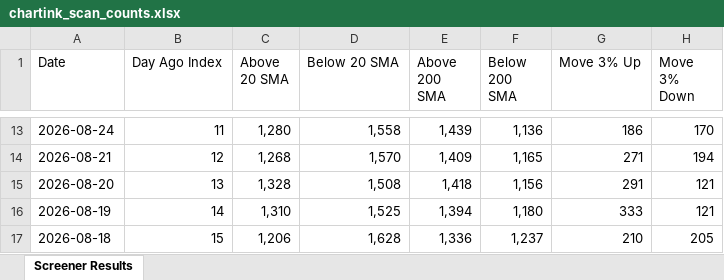
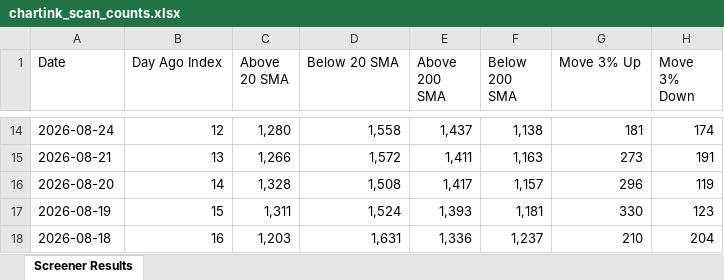
Before and after one commit to roopeshkp1987/MyTradingDashboard, an Excel workbook: data/chartink_scan_counts.xlsx, sheet Screener Results, drawn as a sheet; only a part is shown, gaps mark what is left out; values as stored, in another font and other column widths than the file's, no cell formats; addresses are those after the commit; the diff covers the shown part only; the diff names each change by its address in the sheet, - before the commit and + after, or states it on an @@ line.

```diff
--- a/data/chartink_scan_counts.xlsx (sheet Screener Results)
+++ b/data/chartink_scan_counts.xlsx (sheet Screener Results)
-B14 (Day Ago Index): 11
+B14 (Day Ago Index): 12
-E14 (Above 200 SMA): 1,439
+E14 (Above 200 SMA): 1,437
-F14 (Below 200 SMA): 1,136
+F14 (Below 200 SMA): 1,138
-G14 (Move 3% Up): 186
+G14 (Move 3% Up): 181
-H14 (Move 3% Down): 170
+H14 (Move 3% Down): 174
-B15 (Day Ago Index): 12
+B15 (Day Ago Index): 13
-C15 (Above 20 SMA): 1,268
+C15 (Above 20 SMA): 1,266
-D15 (Below 20 SMA): 1,570
+D15 (Below 20 SMA): 1,572
-E15 (Above 200 SMA): 1,409
+E15 (Above 200 SMA): 1,411
-F15 (Below 200 SMA): 1,165
+F15 (Below 200 SMA): 1,163
-G15 (Move 3% Up): 271
+G15 (Move 3% Up): 273
-H15 (Move 3% Down): 194
+H15 (Move 3% Down): 191
-B16 (Day Ago Index): 13
+B16 (Day Ago Index): 14
-E16 (Above 200 SMA): 1,418
+E16 (Above 200 SMA): 1,417
-F16 (Below 200 SMA): 1,156
+F16 (Below 200 SMA): 1,157
-G16 (Move 3% Up): 291
+G16 (Move 3% Up): 296
-H16 (Move 3% Down): 121
+H16 (Move 3% Down): 119
-B17 (Day Ago Index): 14
+B17 (Day Ago Index): 15
-C17 (Above 20 SMA): 1,310
+C17 (Above 20 SMA): 1,311
-D17 (Below 20 SMA): 1,525
+D17 (Below 20 SMA): 1,524
-E17 (Above 200 SMA): 1,394
+E17 (Above 200 SMA): 1,393
-F17 (Below 200 SMA): 1,180
+F17 (Below 200 SMA): 1,181
-G17 (Move 3% Up): 333
+G17 (Move 3% Up): 330
-H17 (Move 3% Down): 121
+H17 (Move 3% Down): 123
-B18 (Day Ago Index): 15
+B18 (Day Ago Index): 16
-C18 (Above 20 SMA): 1,206
+C18 (Above 20 SMA): 1,203
-D18 (Below 20 SMA): 1,628
+D18 (Below 20 SMA): 1,631
-H18 (Move 3% Down): 205
+H18 (Move 3% Down): 204
```
Also changed, not shown: 1 added row, 1 removed row and 77 edited cells elsewhere in this sheet, cell formats.
